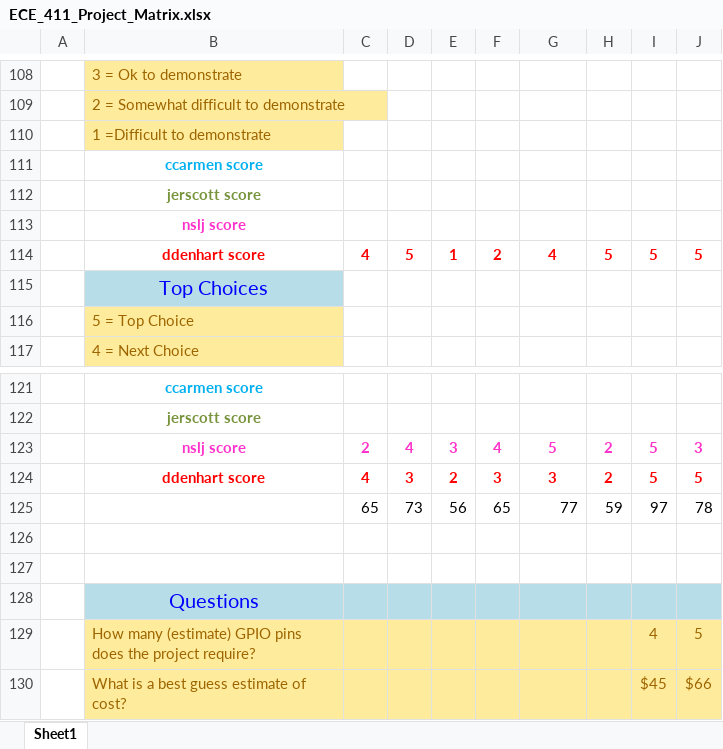
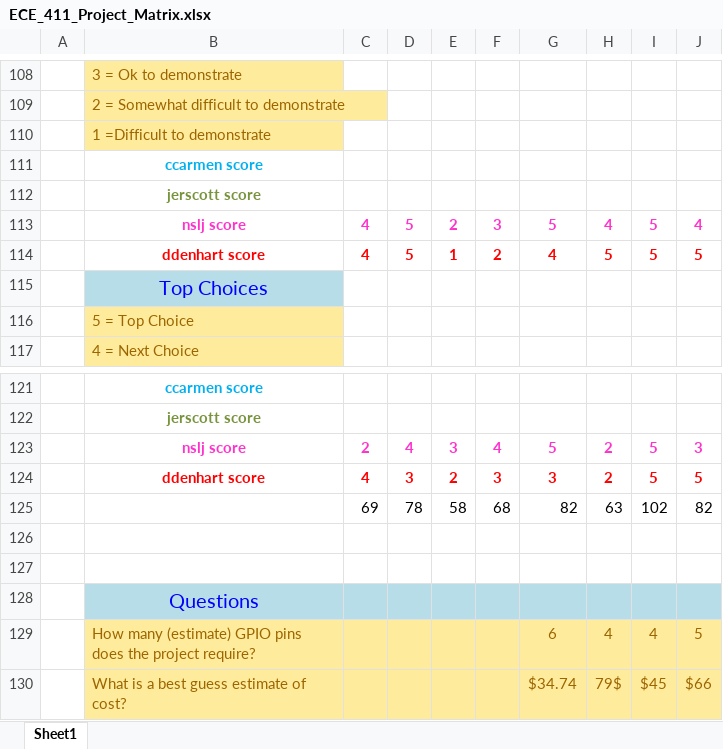
Before and after one commit to jerscott/ece411-practicum-2014, an Excel workbook: proposal stage/ECE_411_Project_Matrix.xlsx, sheet Sheet1, drawn as a sheet; only a part is shown, gaps mark what is left out; values as stored, in another font and other column widths than the file's, no borders; removed rows and columns are numbered as before the commit, all else as after; the diff names each change by its address in the sheet, - before the commit and + after, or states it on an @@ line.

Commit message:
decisions update
added scores to the new fields deb updated

```diff
--- a/proposal stage/ECE_411_Project_Matrix.xlsx (sheet Sheet1)
+++ b/proposal stage/ECE_411_Project_Matrix.xlsx (sheet Sheet1)
-row 113:  | nslj score
+row 113:  | nslj score | 4 | 5 | 2 | 3 | 5 | 4 | 5 | 4
-row 125:  |  | 65 | 73 | 56 | 65 | 77 | 59 | 97 | 78
+row 125:  |  | 69 | 78 | 58 | 68 | 82 | 63 | 102 | 82
-G129: (empty)
+G129: 6
-H129: (empty)
+H129: 4
-G130: (empty)
+G130: $34.74
-H130: (empty)
+H130: 79$
```
